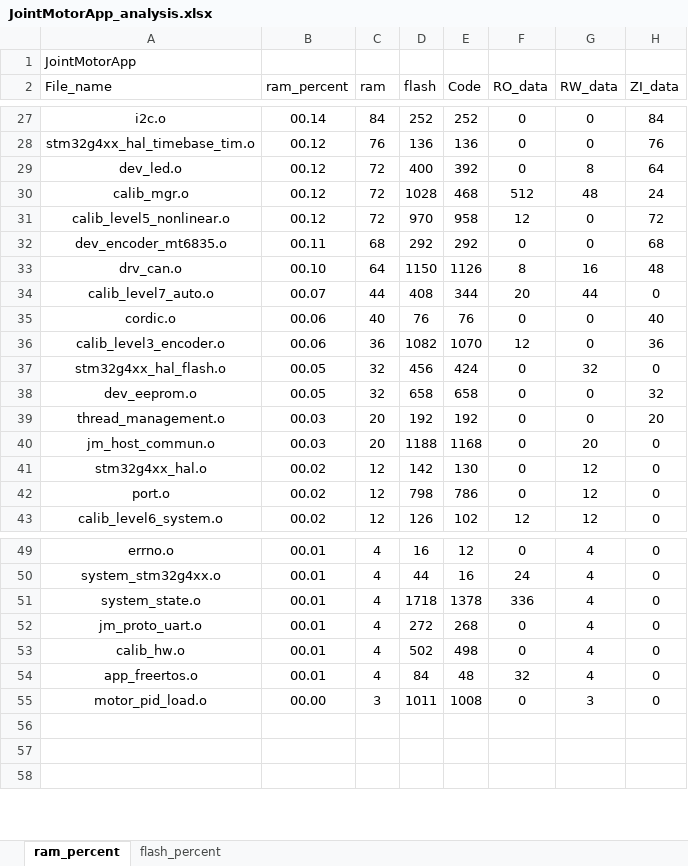
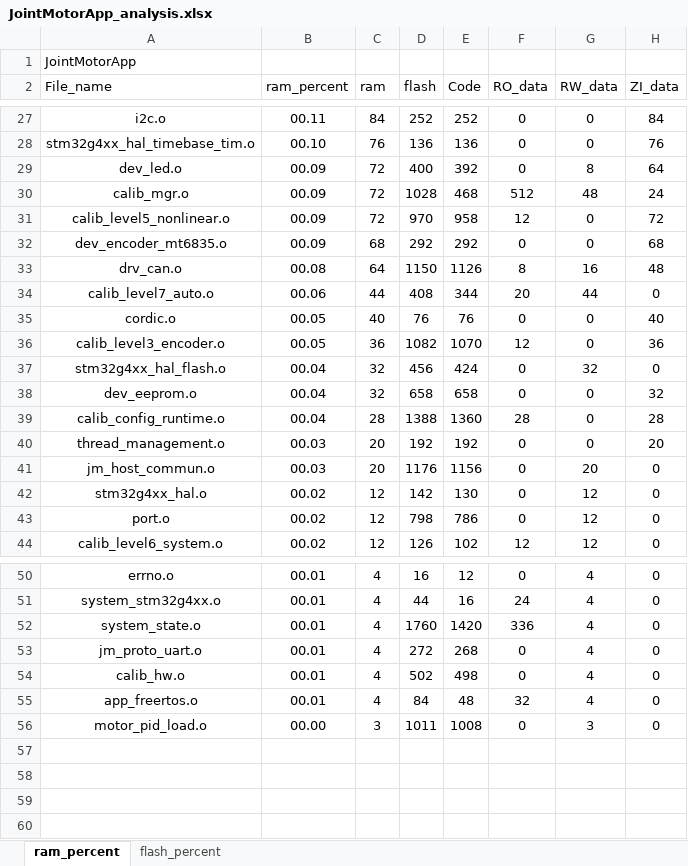
Before and after one commit to DalinYYYY/JM-App, an Excel workbook: Board/V1/MDK-ARM/JointMotorApp_analysis.xlsx, sheet ram_percent, drawn as a sheet; only a part is shown, gaps mark what is left out; values as stored, in another font and other column widths than the file's, no borders; charts and pictures and table styles not drawn; addresses are those after the commit; the diff covers the shown part only; the diff names each change by its address in the sheet, - before the commit and + after, or states it on an @@ line.

Commit message:
chore(build): 更新V1工程构建产物并使能I2C驱动
同步ALog/Flash-RAM占用分析/构建日志【含新增load_sim与zero_force源码】; drv_config.h使能I2C驱动。

```diff
--- a/Board/V1/MDK-ARM/JointMotorApp_analysis.xlsx (sheet ram_percent)
+++ b/Board/V1/MDK-ARM/JointMotorApp_analysis.xlsx (sheet ram_percent)
-B27 (ram_percent): 00.14
+B27 (ram_percent): 00.11
-B28 (ram_percent): 00.12
+B28 (ram_percent): 00.10
-B29:B31 (ram_percent): 00.12
+B29:B31 (ram_percent): 00.09
-B32 (ram_percent): 00.11
+B32 (ram_percent): 00.09
-B33 (ram_percent): 00.10
+B33 (ram_percent): 00.08
-B34 (ram_percent): 00.07
+B34 (ram_percent): 00.06
-B35:B36 (ram_percent): 00.06
+B35:B36 (ram_percent): 00.05
-B37:B38 (ram_percent): 00.05
+B37:B38 (ram_percent): 00.04
+row 39: calib_config_runtime.o | 00.04 | 28 | 1388 | 1360 | 28 | 0 | 28
-D41 (flash): 1188
+D41 (flash): 1176
-E41 (Code): 1168
+E41 (Code): 1156
-D52 (flash): 1718
+D52 (flash): 1760
-E52 (Code): 1378
+E52 (Code): 1420
+row 57: (empty)
```
Also changed, not shown: 1 added row, 1 removed row and 32 edited cells elsewhere in this sheet, sheet flash_percent, charts or pictures, 5 other files.
